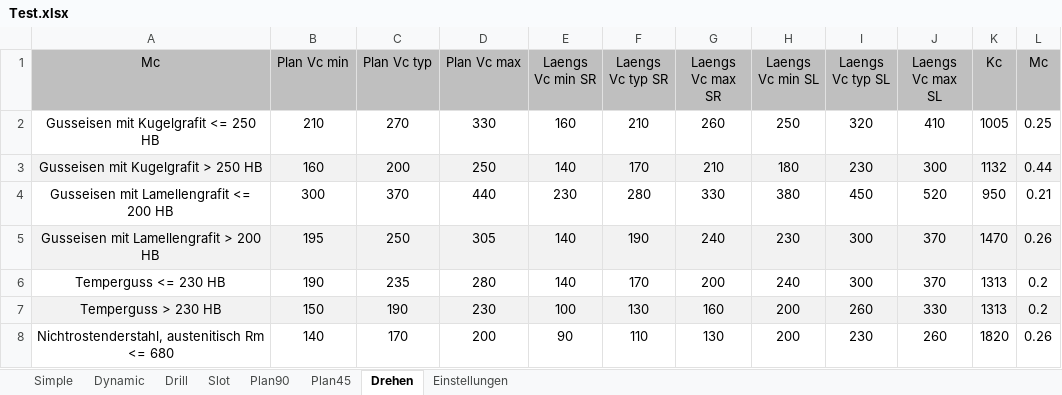
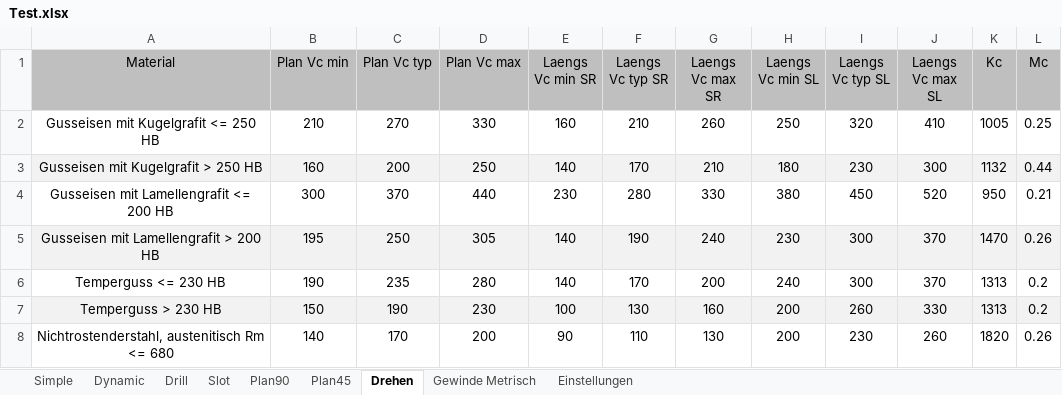
Before and after one commit to EinRainerZufall/SpaeneRechner, an Excel workbook: Test.xlsx, sheet Drehen, drawn as a sheet; only a part is shown; values as stored, in another font and other column widths than the file's, no borders; the diff names each change by its address in the sheet, - before the commit and + after, or states it on an @@ line.

```diff
--- a/Test.xlsx (sheet Drehen)
+++ b/Test.xlsx (sheet Drehen)
+sheet tab: Gewinde Metrisch
-A1: Mc
+A1: Material
```
Also changed, not shown: sheet Plan45, Daten_ORG.xlsx, 8 other files.
